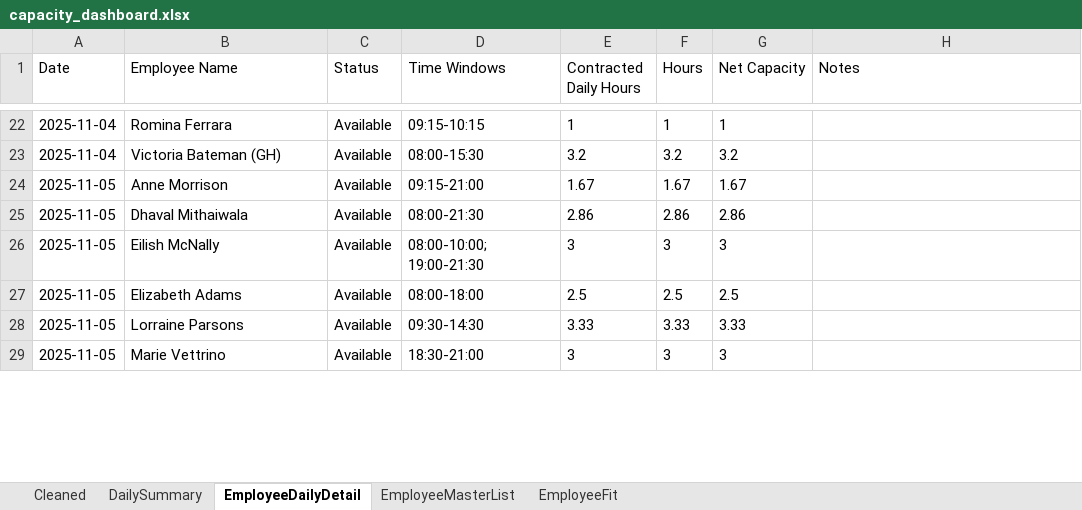
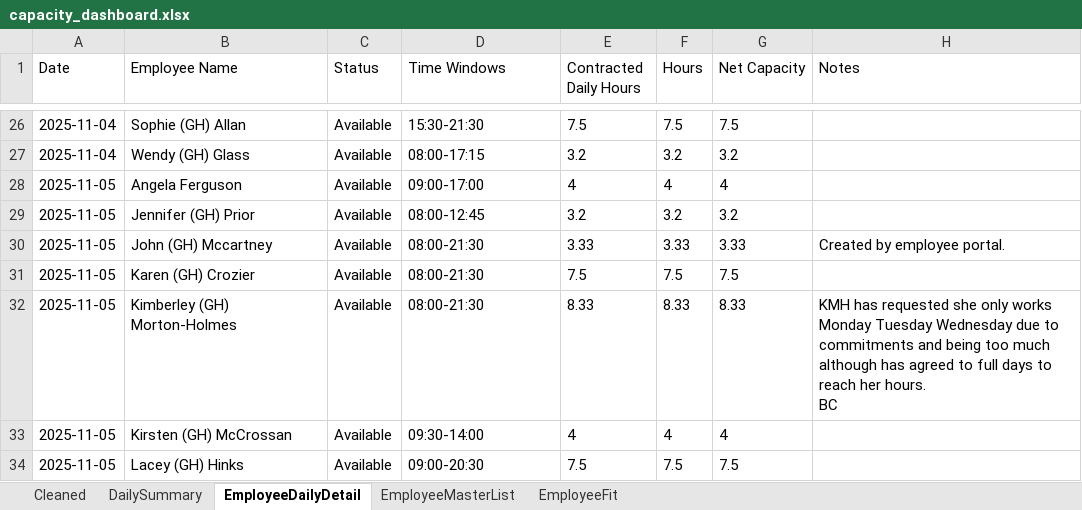
Before and after one commit to Mustansar-tech/CareCapacity, an Excel workbook: capacity_dashboard.xlsx, sheet EmployeeDailyDetail, drawn as a sheet; only a part is shown, gaps mark what is left out; values as stored, in another font and other column widths than the file's, no borders; removed rows and columns are numbered as before the commit, all else as after; ↵ is a line break in a cell; the diff covers the shown part only; the diff names each change by its address in the sheet, - before the commit and + after, or states it on an @@ line.

```diff
--- a/capacity_dashboard.xlsx (sheet EmployeeDailyDetail)
+++ b/capacity_dashboard.xlsx (sheet EmployeeDailyDetail)
-B26 (Employee Name): Romina Ferrara
+B26 (Employee Name): Sophie (GH) Allan
-D26 (Time Windows): 09:15-10:15
+D26 (Time Windows): 15:30-21:30
-E26 (Contracted Daily Hours): 1
+E26 (Contracted Daily Hours): 7.5
-F26 (Hours): 1
+F26 (Hours): 7.5
-G26 (Net Capacity): 1
+G26 (Net Capacity): 7.5
-B27 (Employee Name): Victoria Bateman (GH)
+B27 (Employee Name): Wendy (GH) Glass
-D27 (Time Windows): 08:00-15:30
+D27 (Time Windows): 08:00-17:15
-B28 (Employee Name): Anne Morrison
+B28 (Employee Name): Angela Ferguson
-D28 (Time Windows): 09:15-21:00
+D28 (Time Windows): 09:00-17:00
-E28 (Contracted Daily Hours): 1.67
+E28 (Contracted Daily Hours): 4
-F28 (Hours): 1.67
+F28 (Hours): 4
-G28 (Net Capacity): 1.67
+G28 (Net Capacity): 4
-B29 (Employee Name): Dhaval Mithaiwala
+B29 (Employee Name): Jennifer (GH) Prior
-D29 (Time Windows): 08:00-21:30
+D29 (Time Windows): 08:00-12:45
-E29 (Contracted Daily Hours): 2.86
+E29 (Contracted Daily Hours): 3.2
-F29 (Hours): 2.86
+F29 (Hours): 3.2
-G29 (Net Capacity): 2.86
+G29 (Net Capacity): 3.2
-row 26: 2025-11-05 | Eilish McNally | Available | 08:00-10:00; 19:00-21:30 | 3 | 3 | 3
-row 27: 2025-11-05 | Elizabeth Adams | Available | 08:00-18:00 | 2.5 | 2.5 | 2.5
-B30 (Employee Name): Lorraine Parsons
+B30 (Employee Name): John (GH) Mccartney
-D30 (Time Windows): 09:30-14:30
+D30 (Time Windows): 08:00-21:30
-H30 (Notes): (empty)
+H30 (Notes): Created by employee portal.
-B31 (Employee Name): Marie Vettrino
+B31 (Employee Name): Karen (GH) Crozier
-D31 (Time Windows): 18:30-21:00
+D31 (Time Windows): 08:00-21:30
-E31 (Contracted Daily Hours): 3
+E31 (Contracted Daily Hours): 7.5
-F31 (Hours): 3
+F31 (Hours): 7.5
-G31 (Net Capacity): 3
+G31 (Net Capacity): 7.5
+row 32: 2025-11-05 | Kimberley (GH) Morton-Holmes | Available | 08:00-21:30 | 8.33 | 8.33 | 8.33 | KMH has requested she only works Monday Tuesday Wednesday due to commitments and being too much although has agreed to full days to reach her hours. ↵ BC
+row 33: 2025-11-05 | Kirsten (GH) McCrossan | Available | 09:30-14:00 | 4 | 4 | 4
+row 34: 2025-11-05 | Lacey (GH) Hinks | Available | 09:00-20:30 | 7.5 | 7.5 | 7.5
```
Also changed, not shown: 28 added rows, 27 removed rows and 113 edited cells elsewhere in this sheet, sheet Cleaned, sheet EmployeeMasterList, sheet DailySummary, 11 other files.
